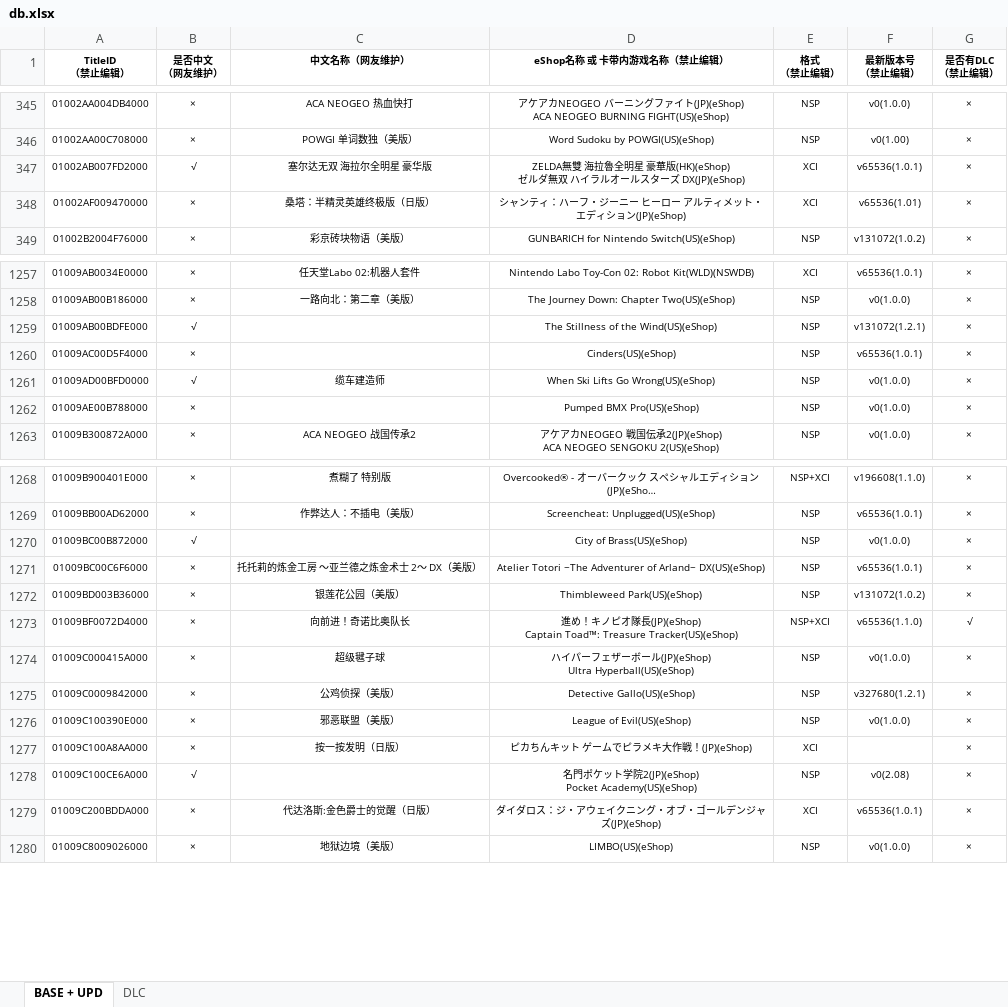
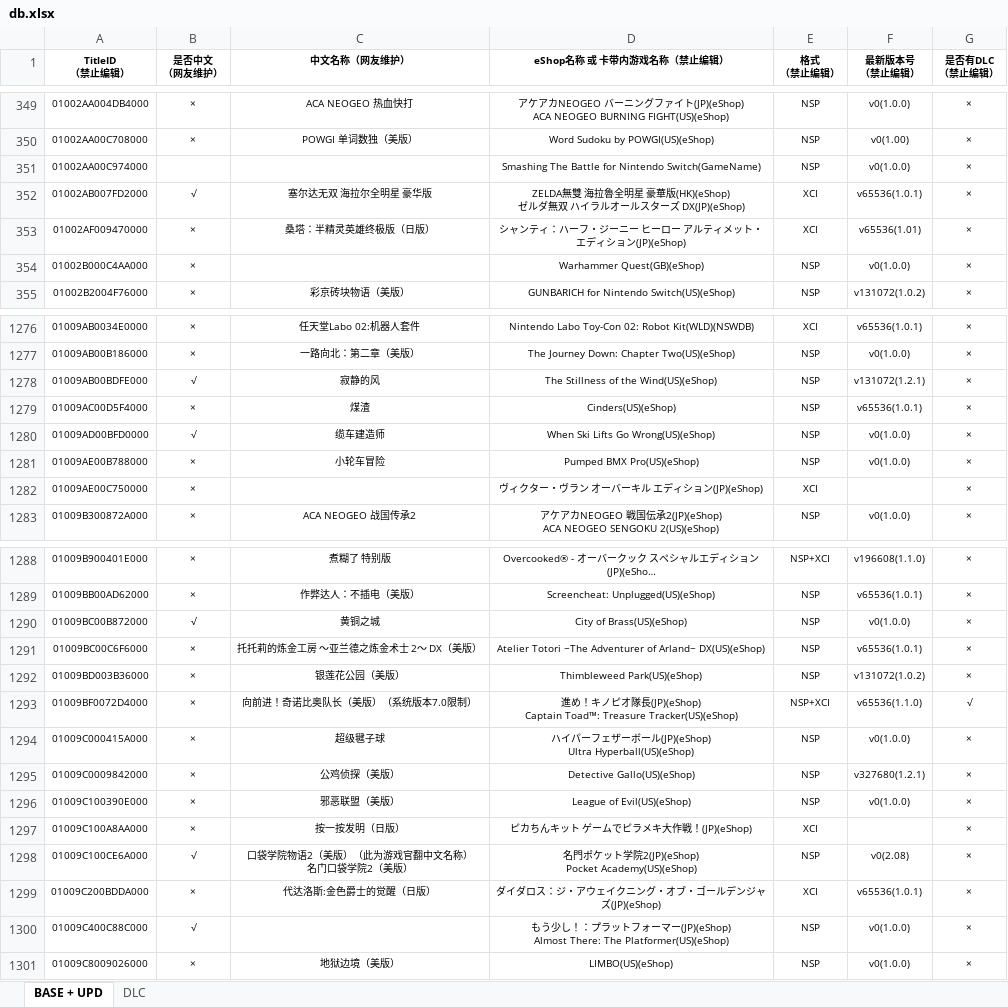
Before and after one commit to hy9902/ns, an Excel workbook: db.xlsx, sheet BASE + UPD, drawn as a sheet; only a part is shown, gaps mark what is left out; long unchanged cells end in …; values as stored, in another font and other column widths than the file's, no borders; addresses are those after the commit; ↵ is a line break in a cell; the diff covers the shown part only; the diff names each change by its address in the sheet, - before the commit and + after, or states it on an @@ line.

```diff
--- a/db.xlsx (sheet BASE + UPD)
+++ b/db.xlsx (sheet BASE + UPD)
+row 351: 01002AA00C974000 |  |  | Smashing The Battle for Nintendo Switch(GameName) | NSP | v0(1.0.0) | ×
+row 354: 01002B000C4AA000 | × |  | Warhammer Quest(GB)(eShop) | NSP | v0(1.0.0) | ×
-C1278 (中文名称（网友维护）): (empty)
+C1278 (中文名称（网友维护）): 寂静的风
-C1279 (中文名称（网友维护）): (empty)
+C1279 (中文名称（网友维护）): 煤渣
-C1281 (中文名称（网友维护）): (empty)
+C1281 (中文名称（网友维护）): 小轮车冒险
+row 1282: 01009AE00C750000 | × |  | ヴィクター・ヴラン オーバーキル エディション(JP)(eShop) | XCI |  | ×
-C1290 (中文名称（网友维护）): (empty)
+C1290 (中文名称（网友维护）): 黄铜之城
-C1293 (中文名称（网友维护）): 向前进！奇诺比奥队长
+C1293 (中文名称（网友维护）): 向前进！奇诺比奥队长（美版）（系统版本7.0限制）
-C1298 (中文名称（网友维护）): (empty)
+C1298 (中文名称（网友维护）): 口袋学院物语2（美版）（此为游戏官翻中文名称） ↵ 名门口袋学院2（美版）
+row 1300: 01009C400C88C000 | √ |  | もう少し！：プラットフォーマー(JP)(eShop) ↵ Almost There: The Platformer(US)(eShop) | NSP | v0(1.0.0) | ×
```
Also changed, not shown: 28 added rows, 2 removed rows and 182 edited cells elsewhere in this sheet, sheet DLC.
